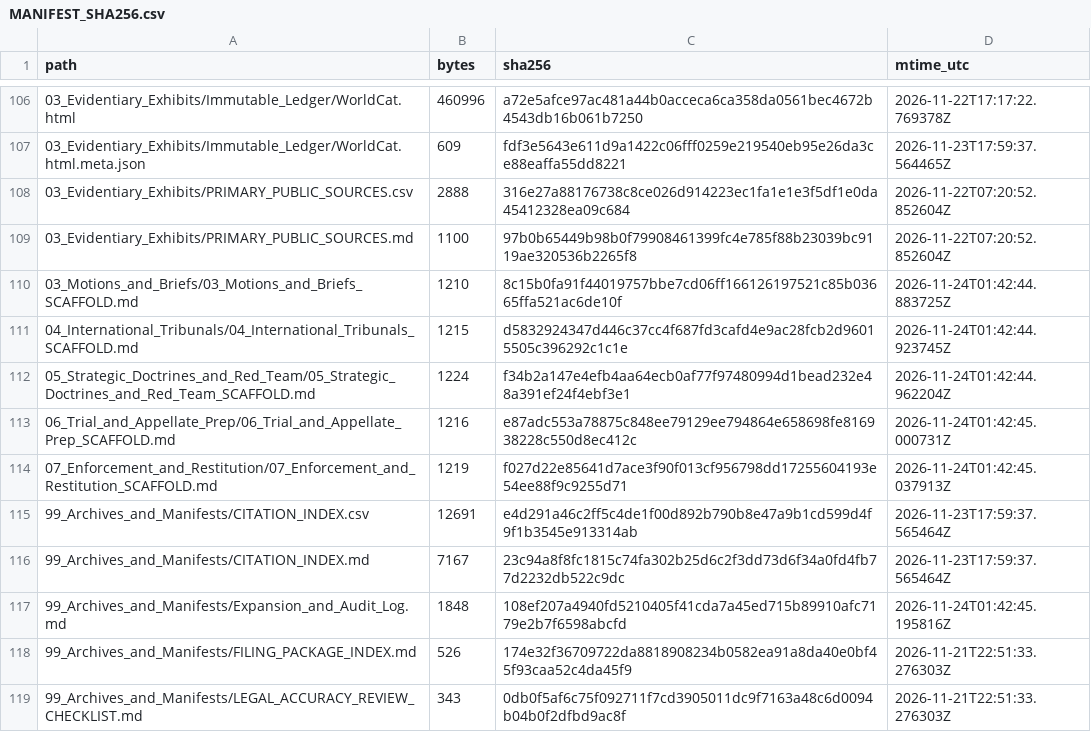
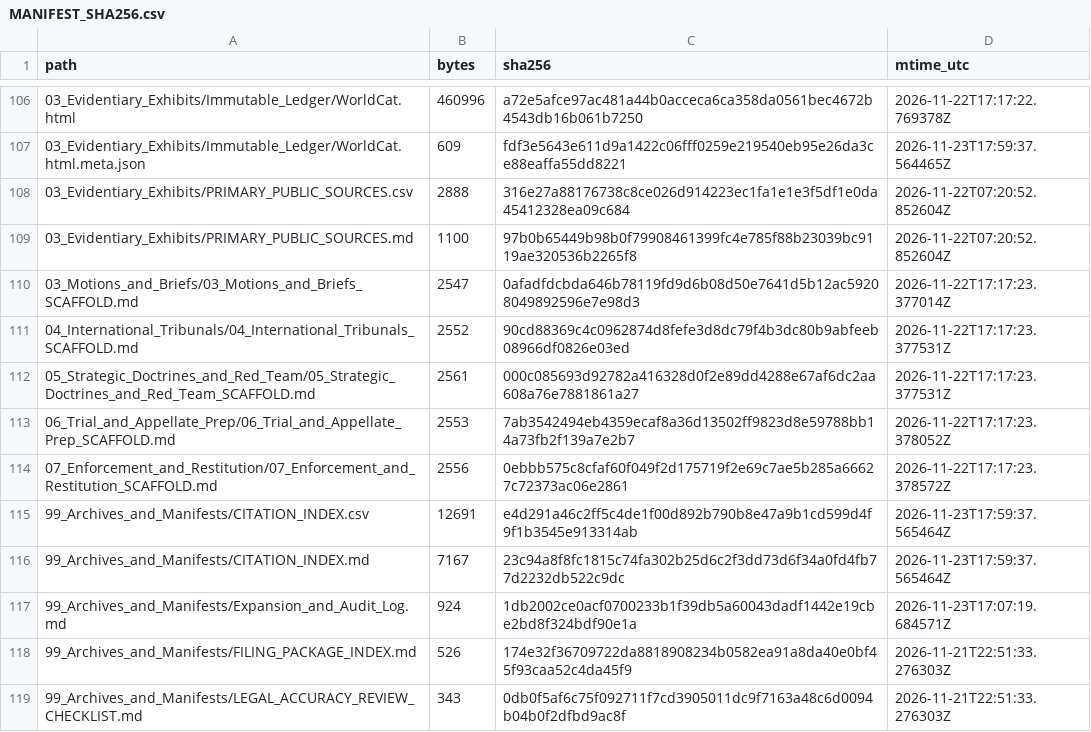
Before and after one commit to GlobalRestitutionAlliance/turtle-island-us-ca-pechanga-band-of-indians-previously-list-master-litigation, a CSV file: 99_Archives_and_Manifests/MANIFEST_SHA256.csv, drawn as a sheet; only a part is shown, gaps mark what is left out; the diff covers the shown part only.

```diff
--- a/99_Archives_and_Manifests/MANIFEST_SHA256.csv
+++ b/99_Archives_and_Manifests/MANIFEST_SHA256.csv
@@ -109,10 +109,10 @@ path,bytes,sha256,mtime_utc
 03_Evidentiary_Exhibits/PRIMARY_PUBLIC_SOURCES.md,1100,97b0b65449b98b0f79908461399fc4e785f88b23039bc9119ae320536b2265f8,2026-11-22T07:20:52.852604Z
-03_Motions_and_Briefs/03_Motions_and_Briefs_SCAFFOLD.md,1210,8c15b0fa91f44019757bbe7cd06ff166126197521c85b03665ffa521ac6de10f,2026-11-24T01:42:44.883725Z
-04_International_Tribunals/04_International_Tribunals_SCAFFOLD.md,1215,d5832924347d446c37cc4f687fd3cafd4e9ac28fcb2d96015505c396292c1c1e,2026-11-24T01:42:44.923745Z
-05_Strategic_Doctrines_and_Red_Team/05_Strategic_Doctrines_and_Red_Team_SCAFFOLD.md,1224,f34b2a147e4efb4aa64ecb0af77f97480994d1bead232e48a391ef24f4ebf3e1,2026-11-24T01:42:44.962204Z
-06_Trial_and_Appellate_Prep/06_Trial_and_Appellate_Prep_SCAFFOLD.md,1216,e87adc553a78875c848ee79129ee794864e658698fe816938228c550d8ec412c,2026-11-24T01:42:45.000731Z
-07_Enforcement_and_Restitution/07_Enforcement_and_Restitution_SCAFFOLD.md,1219,f027d22e85641d7ace3f90f013cf956798dd17255604193e54ee88f9c9255d71,2026-11-24T01:42:45.037913Z
+03_Motions_and_Briefs/03_Motions_and_Briefs_SCAFFOLD.md,2547,0afadfdcbda646b78119fd9d6b08d50e7641d5b12ac59208049892596e7e98d3,2026-11-22T17:17:23.377014Z
+04_International_Tribunals/04_International_Tribunals_SCAFFOLD.md,2552,90cd88369c4c0962874d8fefe3d8dc79f4b3dc80b9abfeeb08966df0826e03ed,2026-11-22T17:17:23.377531Z
+05_Strategic_Doctrines_and_Red_Team/05_Strategic_Doctrines_and_Red_Team_SCAFFOLD.md,2561,000c085693d92782a416328d0f2e89dd4288e67af6dc2aa608a76e7881861a27,2026-11-22T17:17:23.377531Z
+06_Trial_and_Appellate_Prep/06_Trial_and_Appellate_Prep_SCAFFOLD.md,2553,7ab3542494eb4359ecaf8a36d13502ff9823d8e59788bb14a73fb2f139a7e2b7,2026-11-22T17:17:23.378052Z
+07_Enforcement_and_Restitution/07_Enforcement_and_Restitution_SCAFFOLD.md,2556,0ebbb575c8cfaf60f049f2d175719f2e69c7ae5b285a66627c72373ac06e2861,2026-11-22T17:17:23.378572Z
 99_Archives_and_Manifests/CITATION_INDEX.csv,12691,e4d291a46c2ff5c4de1f00d892b790b8e47a9b1cd599d4f9f1b3545e913314ab,2026-11-23T17:59:37.565464Z
 99_Archives_and_Manifests/CITATION_INDEX.md,7167,23c94a8f8fc1815c74fa302b25d6c2f3dd73d6f34a0fd4fb77d2232db522c9dc,2026-11-23T17:59:37.565464Z
-99_Archives_and_Manifests/Expansion_and_Audit_Log.md,1848,108ef207a4940fd5210405f41cda7a45ed715b89910afc7179e2b7f6598abcfd,2026-11-24T01:42:45.195816Z
+99_Archives_and_Manifests/Expansion_and_Audit_Log.md,924,1db2002ce0acf0700233b1f39db5a60043dadf1442e19cbe2bd8f324bdf90e1a,2026-11-23T17:07:19.684571Z
 99_Archives_and_Manifests/FILING_PACKAGE_INDEX.md,526,174e32f36709722da8818908234b0582ea91a8da40e0bf45f93caa52c4da45f9,2026-11-21T22:51:33.276303Z
```
Also changed, not shown: 92 edited cells elsewhere in this file, 37 other files.
